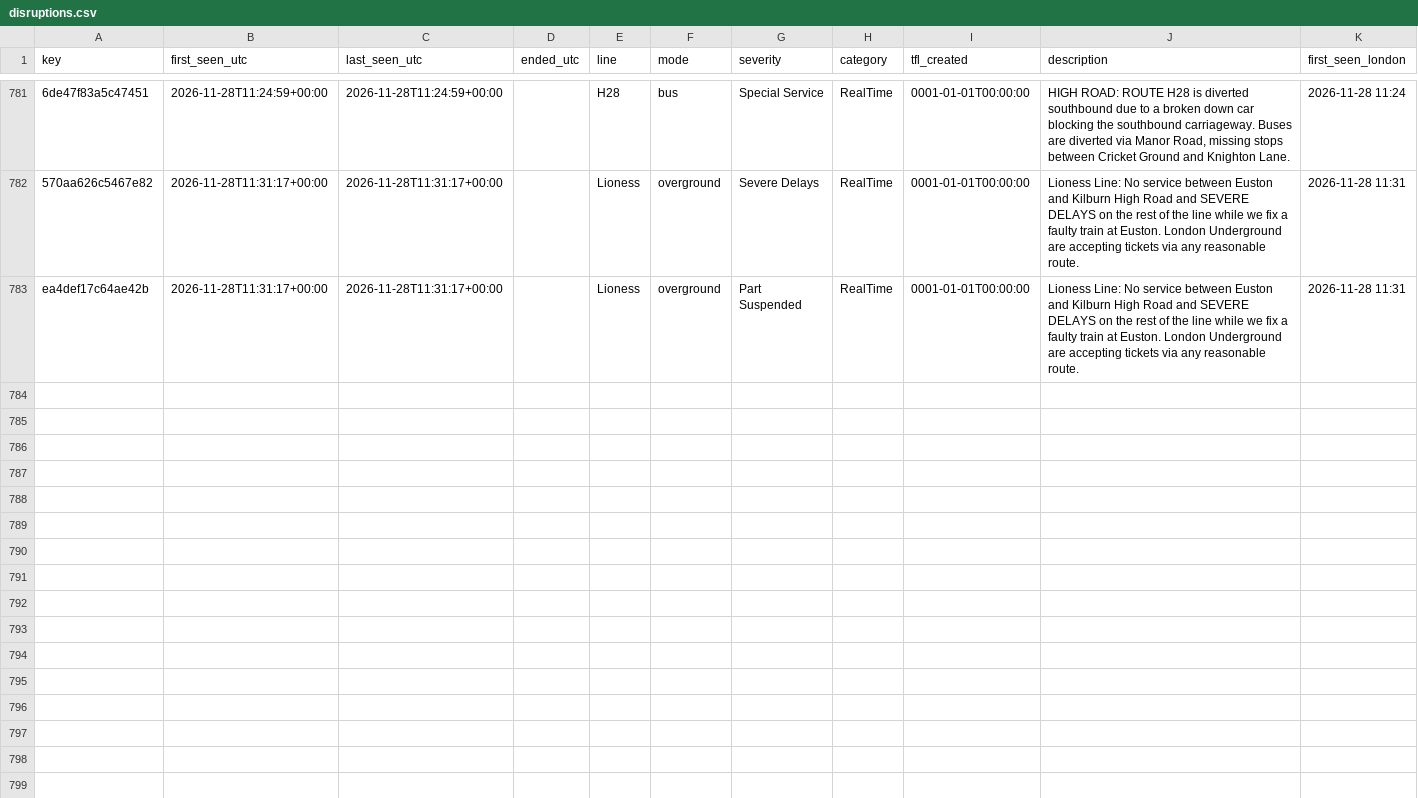
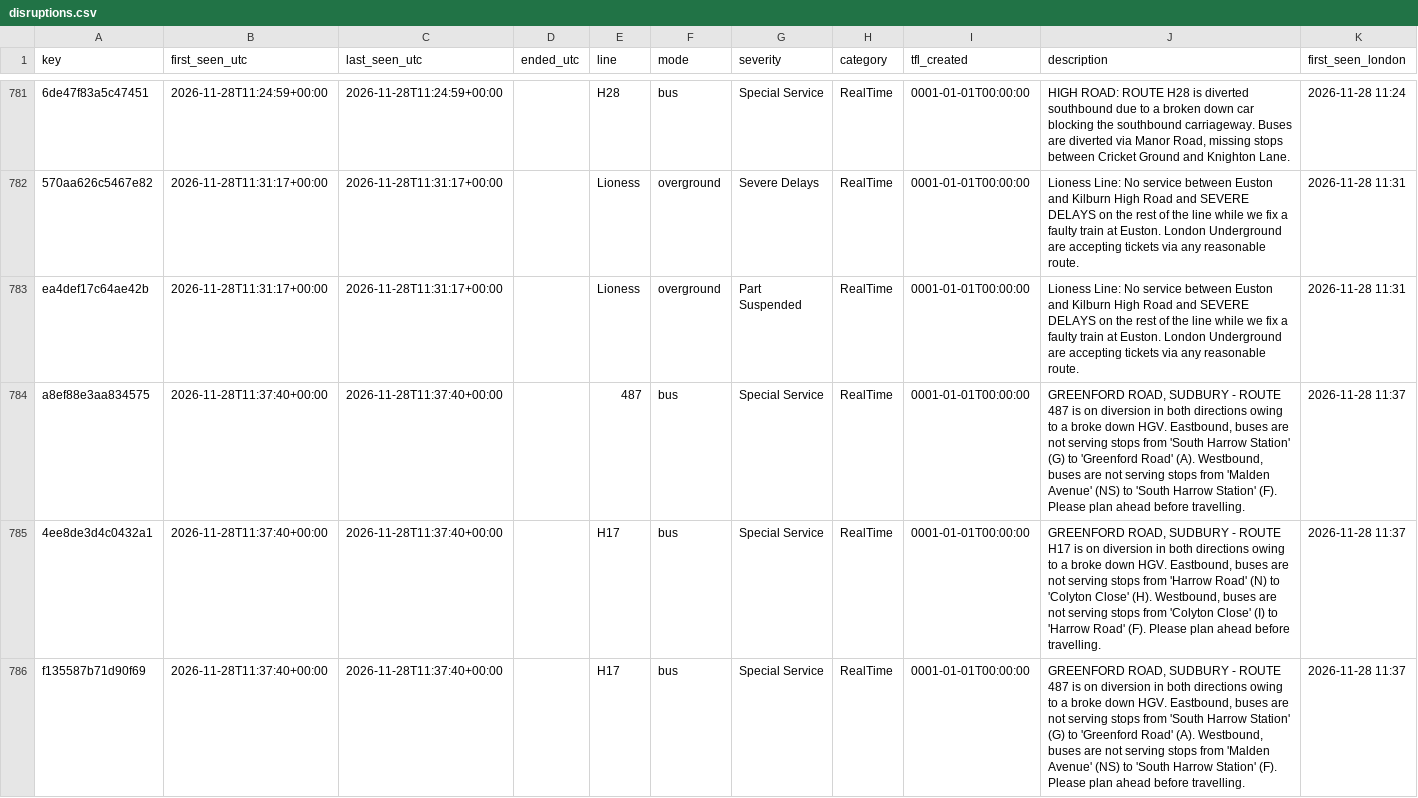
Before and after one commit to amiralichalabi/TfL_report, a CSV file: disruptions.csv, drawn as a sheet; only a part is shown, gaps mark what is left out; the diff names each change by its address in the sheet, - before the commit and + after, or states it on an @@ line.

Commit message:
update disruptions

```diff
--- a/disruptions.csv
+++ b/disruptions.csv
+row 784: a8ef88e3aa834575 | 2026-11-28T11:37:40+00:00 | 2026-11-28T11:37:40+00:00 |  | 487 | bus | Special Service | RealTime | 0001-01-01T00:00:00 | GREENFORD ROAD, SUDBURY - ROUTE 487 is on diversion in both directions owing to a broke down HGV. Eastbound, buses are not serving stops from 'South Harrow Station' (G) to 'Greenford Road' (A). Westbound, buses are not serving stops from 'Malden Avenue' (NS) to 'South Harrow Station' (F). Please plan ahead before travelling. | 2026-11-28 11:37
+row 785: 4ee8de3d4c0432a1 | 2026-11-28T11:37:40+00:00 | 2026-11-28T11:37:40+00:00 |  | H17 | bus | Special Service | RealTime | 0001-01-01T00:00:00 | GREENFORD ROAD, SUDBURY - ROUTE H17 is on diversion in both directions owing to a broke down HGV. Eastbound, buses are not serving stops from 'Harrow Road' (N) to 'Colyton Close' (H). Westbound, buses are not serving stops from 'Colyton Close' (I) to 'Harrow Road' (F). Please plan ahead before travelling. | 2026-11-28 11:37
+row 786: f135587b71d90f69 | 2026-11-28T11:37:40+00:00 | 2026-11-28T11:37:40+00:00 |  | H17 | bus | Special Service | RealTime | 0001-01-01T00:00:00 | GREENFORD ROAD, SUDBURY - ROUTE 487 is on diversion in both directions owing to a broke down HGV. Eastbound, buses are not serving stops from 'South Harrow Station' (G) to 'Greenford Road' (A). Westbound, buses are not serving stops from 'Malden Avenue' (NS) to 'South Harrow Station' (F). Please plan ahead before travelling. | 2026-11-28 11:37
```
Also changed, not shown: 1 other file.
